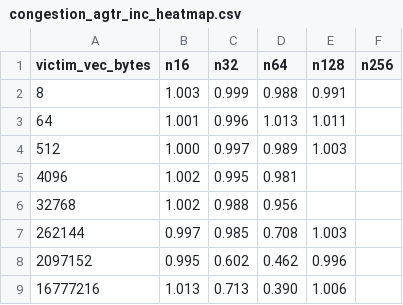
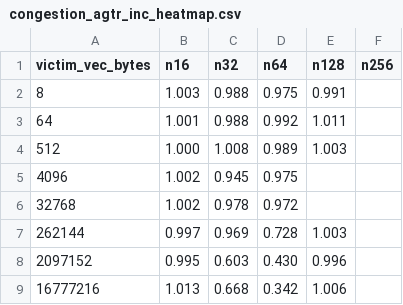
Before and after one commit to cpt-harlock/CRAB, a CSV file: data/leonardo/_sweep_analysis/repro_paper/congestion_agtr_inc_heatmap.csv, drawn as a sheet.

```diff
--- a/data/leonardo/_sweep_analysis/repro_paper/congestion_agtr_inc_heatmap.csv
+++ b/data/leonardo/_sweep_analysis/repro_paper/congestion_agtr_inc_heatmap.csv
@@ -1,9 +1,9 @@
 victim_vec_bytes,n16,n32,n64,n128,n256
-8,1.003,0.999,0.988,0.991,
-64,1.001,0.996,1.013,1.011,
-512,1.000,0.997,0.989,1.003,
-4096,1.002,0.995,0.981,,
-32768,1.002,0.988,0.956,,
-262144,0.997,0.985,0.708,1.003,
-2097152,0.995,0.602,0.462,0.996,
-16777216,1.013,0.713,0.390,1.006,
+8,1.003,0.988,0.975,0.991,
+64,1.001,0.988,0.992,1.011,
+512,1.000,1.008,0.989,1.003,
+4096,1.002,0.945,0.975,,
+32768,1.002,0.978,0.972,,
+262144,0.997,0.969,0.728,1.003,
+2097152,0.995,0.603,0.430,0.996,
+16777216,1.013,0.668,0.342,1.006,
```
Also changed, not shown: data/leonardo/_sweep_analysis/repro_paper/congestion_agtr_inc_heatmap_std.csv, data/leonardo/_sweep_analysis/repro_paper/congestion_agtr_inc_rep_stats.csv, 8 other files.
